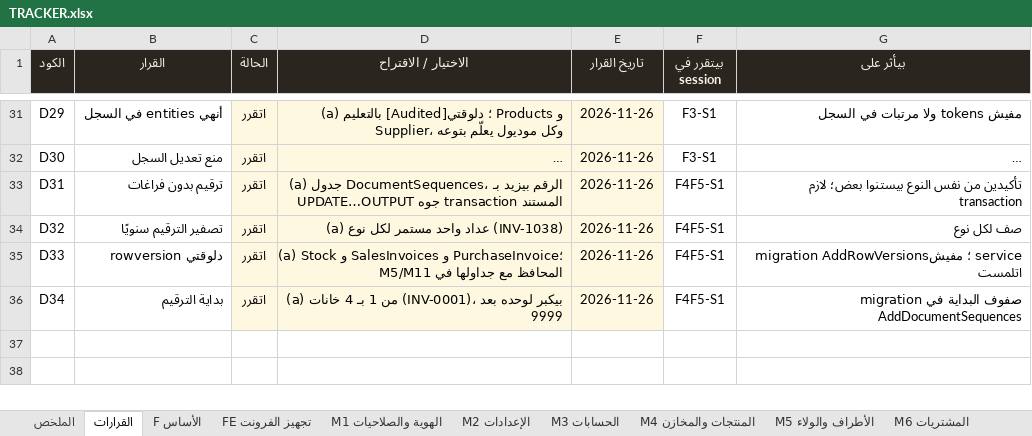
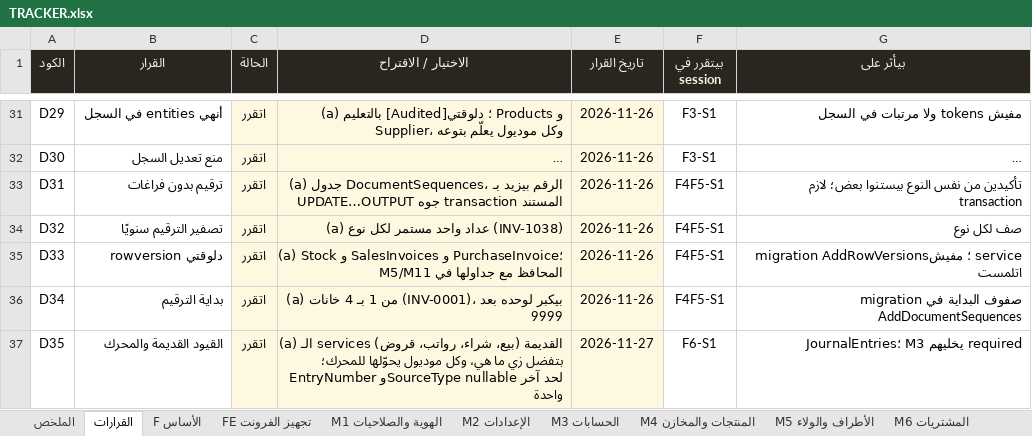
Before and after one commit to BelalMuhamed/ElsadatSearmFullyProject, an Excel workbook: Docs/docs/refactor/TRACKER.xlsx, sheet القرارات, drawn as a sheet; only a part is shown, gaps mark what is left out; long unchanged cells end in …; values as stored, in another font and other column widths than the file's, no borders; conditional formats not drawn; the diff covers the shown part only; the diff names each change by its address in the sheet, - before the commit and + after, or states it on an @@ line.

```diff
--- a/Docs/docs/refactor/TRACKER.xlsx (sheet القرارات)
+++ b/Docs/docs/refactor/TRACKER.xlsx (sheet القرارات)
+row 37: D35 | القيود القديمة والمحرك | اتقرر | (a) الـ services القديمة (بيع، شراء، رواتب، قروض) بتفضل زي ما هي، وكل موديول يحوّلها للمحرك؛ EntryNumber وSourceType nullable لحد آخر واحدة | 2026-11-27 | F6-S1 | JournalEntries؛ M3 يخليهم required
```
Also changed, not shown: 3 added rows elsewhere in this sheet, sheet F الأساس, 3 other files.
